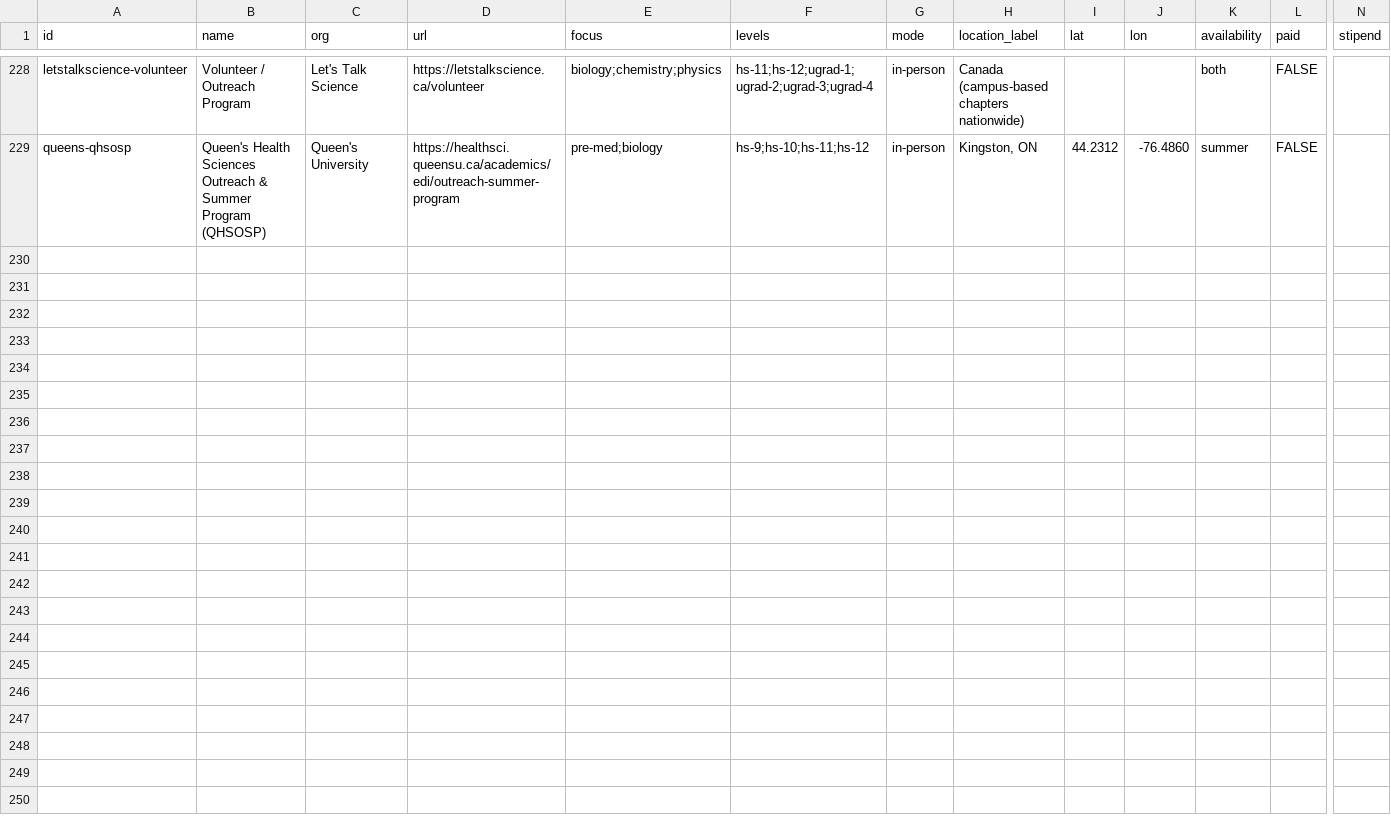
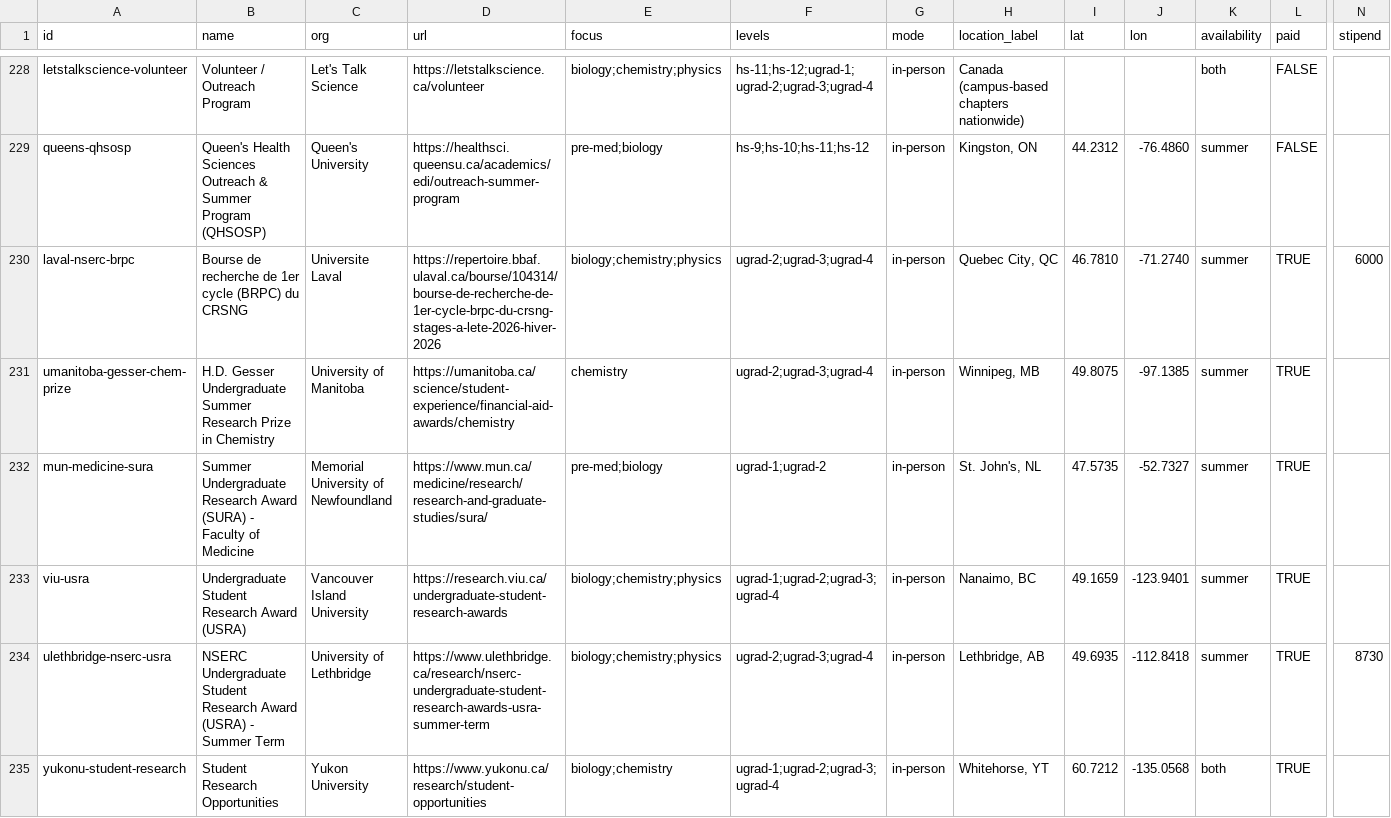
Before and after one commit to MatveiPoltoratskiy/researchly_holder, a CSV file: docs/canada-opportunities-draft.csv, drawn as a sheet; only a part is shown, gaps mark what is left out; rows hold the shown columns only; the diff names each change by its address in the sheet, - before the commit and + after, or states it on an @@ line.

Commit message:
Add 6 more Canadian opportunities in previously-unplotted map locations
Laval (Quebec City), Manitoba chemistry-specific prize, MUN Faculty of
Medicine SURA, Vancouver Island University, Lethbridge, and Yukon University
- the first entry in this dataset located in one of Canada's territories.

```diff
--- a/docs/canada-opportunities-draft.csv
+++ b/docs/canada-opportunities-draft.csv
+row 230: laval-nserc-brpc | Bourse de recherche de 1er cycle (BRPC) du CRSNG | Universite Laval | https://repertoire.bbaf.ulaval.ca/bourse/104314/bourse-de-recherche-de-1er-cycle-brpc-du-crsng-stages-a-lete-2026-hiver-2026 | biology;chemistry;physics | ugrad-2;ugrad-3;ugrad-4 | in-person | Quebec City, QC | 46.7810 | -71.2740 | summer | TRUE | 6000
+row 231: umanitoba-gesser-chem-prize | H.D. Gesser Undergraduate Summer Research Prize in Chemistry | University of Manitoba | https://umanitoba.ca/science/student-experience/financial-aid-awards/chemistry | chemistry | ugrad-2;ugrad-3;ugrad-4 | in-person | Winnipeg, MB | 49.8075 | -97.1385 | summer | TRUE
+row 232: mun-medicine-sura | Summer Undergraduate Research Award (SURA) - Faculty of Medicine | Memorial University of Newfoundland | https://www.mun.ca/medicine/research/research-and-graduate-studies/sura/ | pre-med;biology | ugrad-1;ugrad-2 | in-person | St. John's, NL | 47.5735 | -52.7327 | summer | TRUE
+row 233: viu-usra | Undergraduate Student Research Award (USRA) | Vancouver Island University | https://research.viu.ca/undergraduate-student-research-awards | biology;chemistry;physics | ugrad-1;ugrad-2;ugrad-3;ugrad-4 | in-person | Nanaimo, BC | 49.1659 | -123.9401 | summer | TRUE
+row 234: ulethbridge-nserc-usra | NSERC Undergraduate Student Research Award (USRA) - Summer Term | University of Lethbridge | https://www.ulethbridge.ca/research/nserc-undergraduate-student-research-awards-usra-summer-term | biology;chemistry;physics | ugrad-2;ugrad-3;ugrad-4 | in-person | Lethbridge, AB | 49.6935 | -112.8418 | summer | TRUE | 8730
+row 235: yukonu-student-research | Student Research Opportunities | Yukon University | https://www.yukonu.ca/research/student-opportunities | biology;chemistry | ugrad-1;ugrad-2;ugrad-3;ugrad-4 | in-person | Whitehorse, YT | 60.7212 | -135.0568 | both | TRUE
```
Also changed, not shown: 1 other file.
